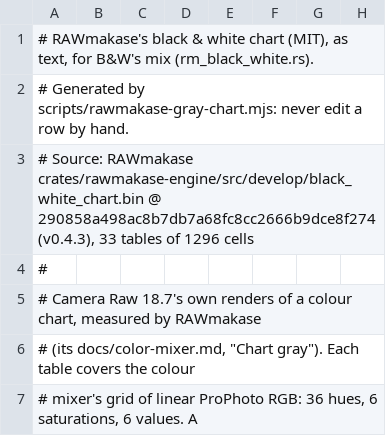
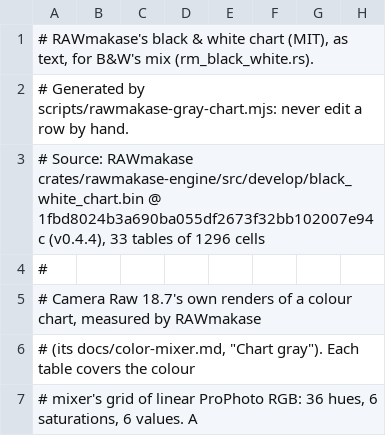
Before and after one commit to CharbelHanna/Argentum, a TSV file: src-tauri/engine/src/rm_black_white_chart.tsv, drawn as a sheet; only a part is shown; the diff names each change by its address in the sheet, - before the commit and + after, or states it on an @@ line.

```diff
--- a/src-tauri/engine/src/rm_black_white_chart.tsv
+++ b/src-tauri/engine/src/rm_black_white_chart.tsv
-A3: …crates/rawmakase-engine/src/develop/black_white_chart.bin @ 290858a498ac8b7db7a68fc8cc2666b9dce8f274 (v0.4.3), 33 tables…
+A3: …crates/rawmakase-engine/src/develop/black_white_chart.bin @ 1fbd8024b3a690ba055df2673f32bb102007e94c (v0.4.4), 33 tables…
```
Also changed, not shown: src-tauri/engine/src/rm_color_grade_curves.tsv, src-tauri/src/mods/dng_baseline.tsv, 1 other file.
